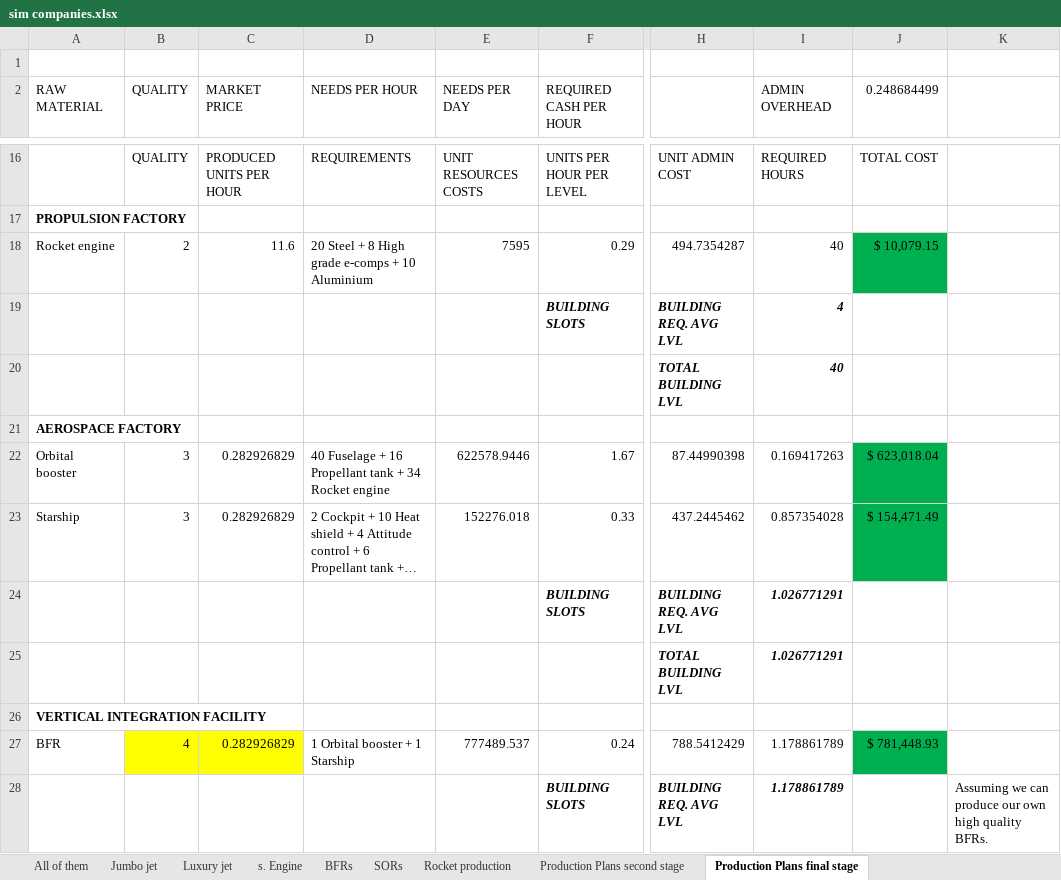
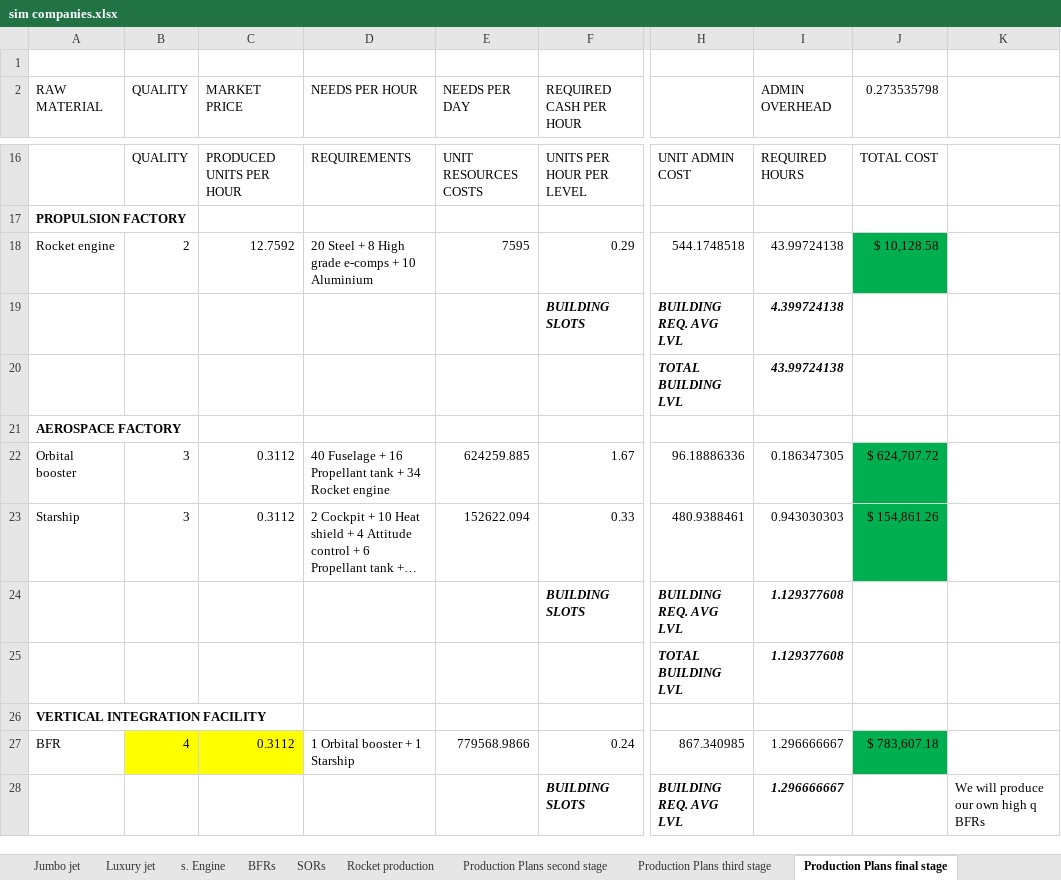
Before and after one commit to OscarFlores-IFi/SimCompanies, an Excel workbook: sim companies.xlsx, sheet Production Plans final stage, drawn as a sheet; only a part is shown, gaps mark what is left out; long unchanged cells end in …; values as stored, in another font and other column widths than the file's, no borders; conditional formats not drawn; the diff covers the shown part only; the diff names each change by its address in the sheet, - before the commit and + after, or states it on an @@ line.

```diff
--- a/sim companies.xlsx (sheet Production Plans final stage)
+++ b/sim companies.xlsx (sheet Production Plans final stage)
+sheet tab: Production Plans third stage
-J2: 0.248684499
+J2: 0.273535798
-C18 (MARKET PRICE): 11.6
+C18 (MARKET PRICE): 12.7592
-H18: 494.7354287
+H18: 544.1748518
-I18 (ADMIN OVERHEAD): 40
+I18 (ADMIN OVERHEAD): 43.99724138
-J18 (0.273535798): $ 10,079.15
+J18 (0.273535798): $ 10,128.58
-I19 (ADMIN OVERHEAD): 4
+I19 (ADMIN OVERHEAD): 4.399724138
-I20 (ADMIN OVERHEAD): 40
+I20 (ADMIN OVERHEAD): 43.99724138
-C22:C23 (MARKET PRICE): 0.282926829
+C22:C23 (MARKET PRICE): 0.3112
-E22 (NEEDS PER DAY): 622578.9446
+E22 (NEEDS PER DAY): 624259.885
-H22: 87.44990398
+H22: 96.18886336
-I22 (ADMIN OVERHEAD): 0.169417263
+I22 (ADMIN OVERHEAD): 0.186347305
-J22 (0.273535798): $ 623,018.04
+J22 (0.273535798): $ 624,707.72
-E23 (NEEDS PER DAY): 152276.018
+E23 (NEEDS PER DAY): 152622.094
-H23: 437.2445462
+H23: 480.9388461
-I23 (ADMIN OVERHEAD): 0.857354028
+I23 (ADMIN OVERHEAD): 0.943030303
-J23 (0.273535798): $ 154,471.49
+J23 (0.273535798): $ 154,861.26
-I24:I25 (ADMIN OVERHEAD): 1.026771291
+I24:I25 (ADMIN OVERHEAD): 1.129377608
-C27 (MARKET PRICE): 0.282926829
+C27 (MARKET PRICE): 0.3112
-E27 (NEEDS PER DAY): 777489.537
+E27 (NEEDS PER DAY): 779568.9866
-H27: 788.5412429
+H27: 867.340985
-I27:I28 (ADMIN OVERHEAD): 1.178861789
+I27:I28 (ADMIN OVERHEAD): 1.296666667
-J27 (0.273535798): $ 781,448.93
+J27 (0.273535798): $ 783,607.18
-K28: Assuming we can produce our own high quality BFRs.
+K28: We will produce our own high q BFRs
```
Also changed, not shown: 1 added row, 1 removed row and 45 edited cells elsewhere in this sheet, sheet Production Plans second stage.
